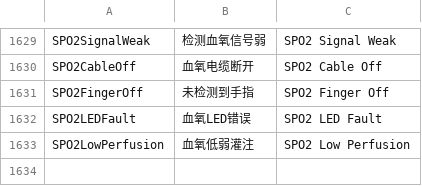
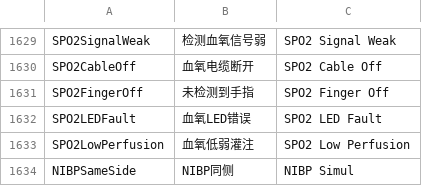
Before and after one commit to 519984307/Appciton, a CSV file: nPM/locale/locale.csv, drawn as a sheet; only a part is shown, gaps mark what is left out.

```diff
--- a/nPM/locale/locale.csv
+++ b/nPM/locale/locale.csv
@@ -1633 +1633,2 @@ SPO2LEDFault,血氧LED错误,SPO2 LED Fault
 SPO2LowPerfusion,血氧低弱灌注,SPO2 Low Perfusion
+NIBPSameSide,NIBP同侧,NIBP Simul
```
Also changed, not shown: 12 other files.
